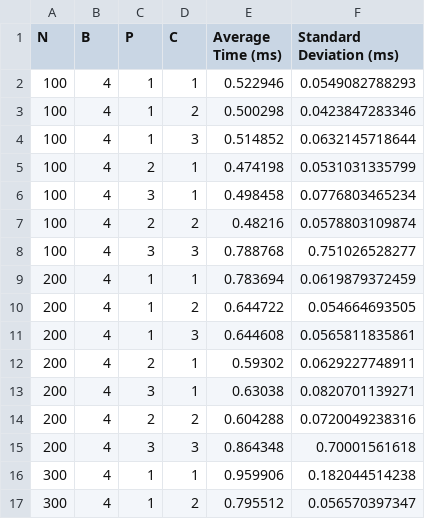
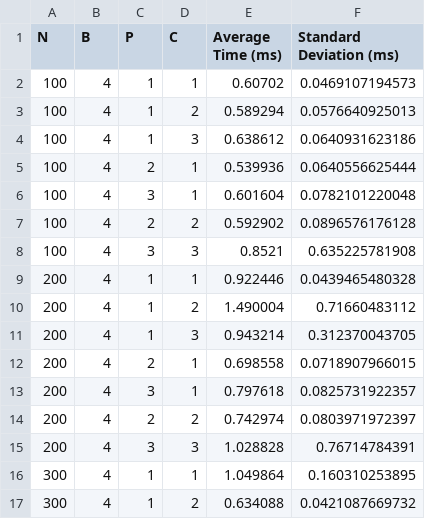
Before and after one commit to Brumstar/ece254, a CSV file: lab3/starter/src/threads/lab3-stats.csv, drawn as a sheet; only a part is shown; the diff covers the shown part only.

```diff
--- a/lab3/starter/src/threads/lab3-stats.csv
+++ b/lab3/starter/src/threads/lab3-stats.csv
@@ -1,17 +1,17 @@
 N,B,P,C,Average Time (ms),Standard Deviation (ms)
-100,4,1,1,0.522946,0.0549082788293
-100,4,1,2,0.500298,0.0423847283346
-100,4,1,3,0.514852,0.0632145718644
-100,4,2,1,0.474198,0.0531031335799
-100,4,3,1,0.498458,0.0776803465234
-100,4,2,2,0.48216,0.0578803109874
-100,4,3,3,0.788768,0.751026528277
-200,4,1,1,0.783694,0.0619879372459
-200,4,1,2,0.644722,0.054664693505
-200,4,1,3,0.644608,0.0565811835861
-200,4,2,1,0.59302,0.0629227748911
-200,4,3,1,0.63038,0.0820701139271
-200,4,2,2,0.604288,0.0720049238316
-200,4,3,3,0.864348,0.70001561618
-300,4,1,1,0.959906,0.182044514238
-300,4,1,2,0.795512,0.056570397347
+100,4,1,1,0.60702,0.0469107194573
+100,4,1,2,0.589294,0.0576640925013
+100,4,1,3,0.638612,0.0640931623186
+100,4,2,1,0.539936,0.0640556625444
+100,4,3,1,0.601604,0.0782101220048
+100,4,2,2,0.592902,0.0896576176128
+100,4,3,3,0.8521,0.635225781908
+200,4,1,1,0.922446,0.0439465480328
+200,4,1,2,1.490004,0.71660483112
+200,4,1,3,0.943214,0.312370043705
+200,4,2,1,0.698558,0.0718907966015
+200,4,3,1,0.797618,0.0825731922357
+200,4,2,2,0.742974,0.0803971972397
+200,4,3,3,1.028828,0.76714784391
+300,4,1,1,1.049864,0.160310253895
+300,4,1,2,0.634088,0.0421087669732
```
Also changed, not shown: 94 edited cells elsewhere in this file, lab3/starter/src/threads/lab3-times.csv.
